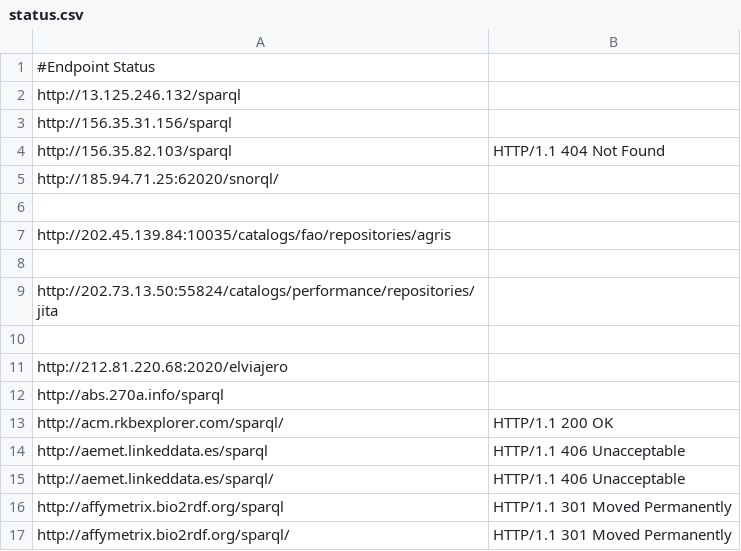
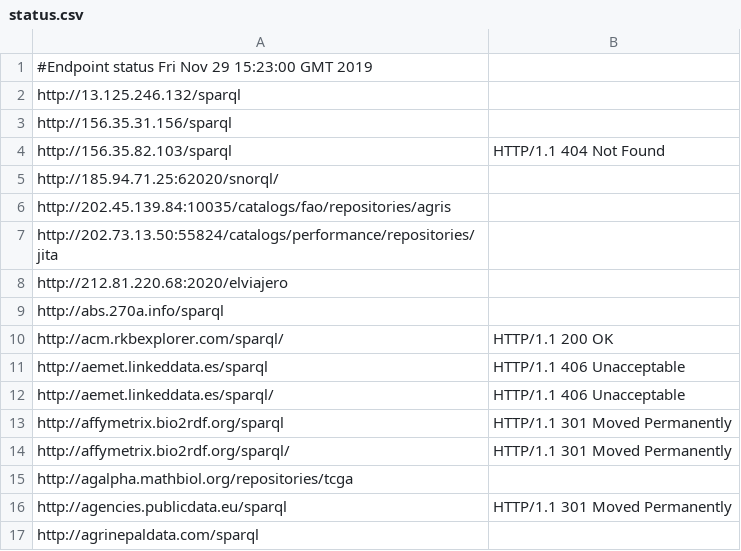
Before and after one commit to neumarcx/sparql, a CSV file: status.csv, drawn as a sheet; only a part is shown; the shorter side is filled out with more unchanged rows; the diff covers the shown part only.

Commit message:
Update status.csv

```diff
--- a/status.csv
+++ b/status.csv
@@ -1,2 +1,2 @@
-#Endpoint Status
+#Endpoint status Fri Nov 29 15:23:00 GMT 2019
 http://13.125.246.132/sparql,
@@ -5,7 +5,4 @@ http://156.35.82.103/sparql, HTTP/1.1 404 Not Found
 http://185.94.71.25:62020/snorql/,
-
 http://202.45.139.84:10035/catalogs/fao/repositories/agris,
-
 http://202.73.13.50:55824/catalogs/performance/repositories/jita,
-
 http://212.81.220.68:2020/elviajero,
```
Also changed, not shown: 28 removed rows elsewhere in this file.
